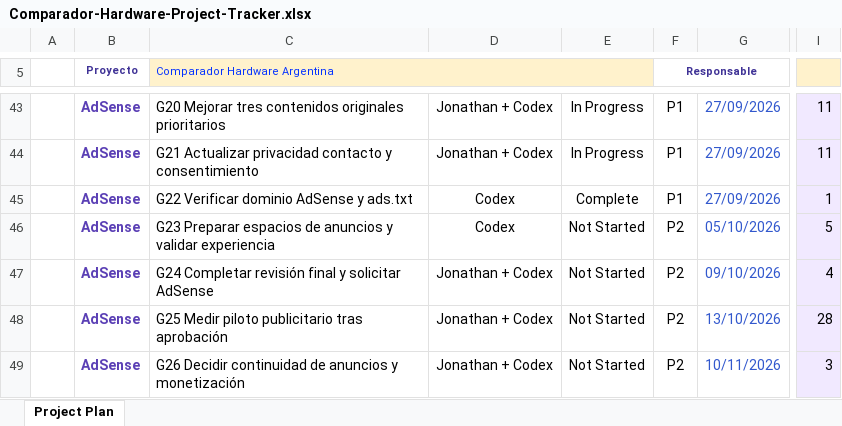
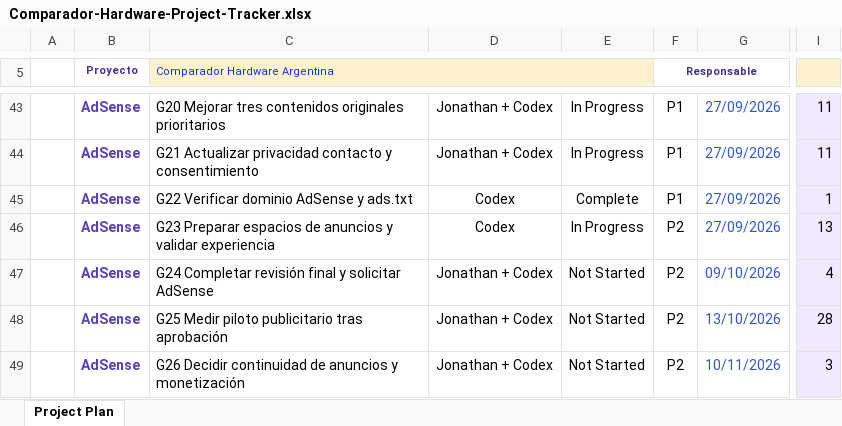
Before and after one commit to john2k2/comparador-hardware-argentina, an Excel workbook: outputs/project-tracker-2026-09-27-adsense/Comparador-Hardware-Project-Tracker.xlsx, sheet Project Plan, drawn as a sheet; only a part is shown, gaps mark what is left out; values as stored, in another font and other column widths than the file's, no borders; conditional formats not drawn; the diff covers the shown part only; the diff names each change by its address in the sheet, - before the commit and + after, or states it on an @@ line.

Commit message:
docs(adsense): record disabled pilot and tracker progress

```diff
--- a/outputs/project-tracker-2026-09-27-adsense/Comparador-Hardware-Project-Tracker.xlsx (sheet Project Plan)
+++ b/outputs/project-tracker-2026-09-27-adsense/Comparador-Hardware-Project-Tracker.xlsx (sheet Project Plan)
-E46: Not Started
+E46: In Progress
-G46: 05/10/2026
+G46: 27/09/2026
-I46: 5
+I46: 13
```
Also changed, not shown: 2 edited cells elsewhere in this sheet, 6 other files.
